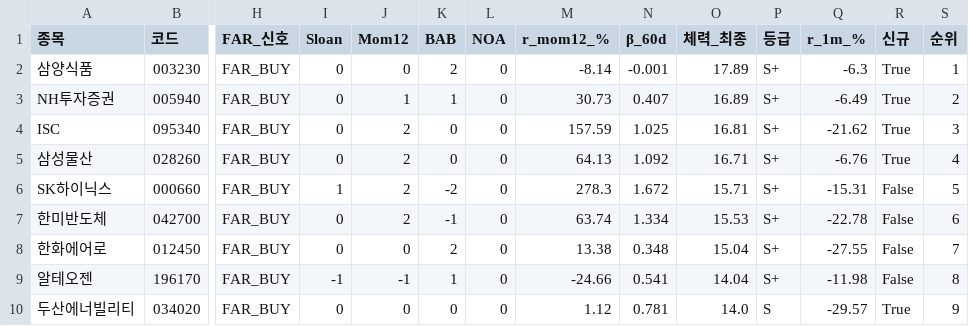
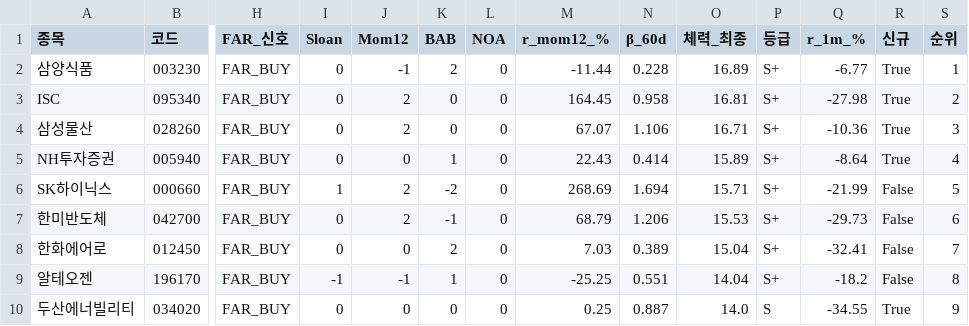
Before and after one commit to luminae21-source/jinwoo-quant-auto, a CSV file: docs/v37_1_scores.csv, drawn as a sheet; only a part is shown, gaps mark what is left out; removed rows and columns are numbered as before the commit, all else as after; rows hold the shown columns only; the diff covers the shown part only; the diff names each change by its address in the sheet, - before the commit and + after, or states it on an @@ line.

```diff
--- a/docs/v37_1_scores.csv
+++ b/docs/v37_1_scores.csv
-J2 (Mom12): 0
+J2 (Mom12): -1
-M2 (r_mom12_%): -8.14
+M2 (r_mom12_%): -11.44
-N2 (β_60d): -0.001
+N2 (β_60d): 0.228
-O2 (체력_최종): 17.89
+O2 (체력_최종): 16.89
-Q2 (r_1m_%): -6.3
+Q2 (r_1m_%): -6.77
-row 3: NH투자증권 | 005940 | FAR_BUY | 0 | 1 | 1 | 0 | 30.73 | 0.407 | 16.89 | S+ | -6.49 | True | 2
-M3 (r_mom12_%): 157.59
+M3 (r_mom12_%): 164.45
-N3 (β_60d): 1.025
+N3 (β_60d): 0.958
-Q3 (r_1m_%): -21.62
+Q3 (r_1m_%): -27.98
-S3 (순위): 3
+S3 (순위): 2
-M4 (r_mom12_%): 64.13
+M4 (r_mom12_%): 67.07
-N4 (β_60d): 1.092
+N4 (β_60d): 1.106
-Q4 (r_1m_%): -6.76
+Q4 (r_1m_%): -10.36
-S4 (순위): 4
+S4 (순위): 3
+row 5: NH투자증권 | 005940 | FAR_BUY | 0 | 0 | 1 | 0 | 22.43 | 0.414 | 15.89 | S+ | -8.64 | True | 4
-M6 (r_mom12_%): 278.3
+M6 (r_mom12_%): 268.69
-N6 (β_60d): 1.672
+N6 (β_60d): 1.694
-Q6 (r_1m_%): -15.31
+Q6 (r_1m_%): -21.99
-M7 (r_mom12_%): 63.74
+M7 (r_mom12_%): 68.79
-N7 (β_60d): 1.334
+N7 (β_60d): 1.206
-Q7 (r_1m_%): -22.78
+Q7 (r_1m_%): -29.73
-M8 (r_mom12_%): 13.38
+M8 (r_mom12_%): 7.03
-N8 (β_60d): 0.348
+N8 (β_60d): 0.389
-Q8 (r_1m_%): -27.55
+Q8 (r_1m_%): -32.41
-M9 (r_mom12_%): -24.66
+M9 (r_mom12_%): -25.25
-N9 (β_60d): 0.541
+N9 (β_60d): 0.551
-Q9 (r_1m_%): -11.98
+Q9 (r_1m_%): -18.2
-M10 (r_mom12_%): 1.12
+M10 (r_mom12_%): 0.25
-N10 (β_60d): 0.781
+N10 (β_60d): 0.887
-Q10 (r_1m_%): -29.57
+Q10 (r_1m_%): -34.55
```
Also changed, not shown: 27 edited cells elsewhere in this file, docs/overlay_scores.csv, docs/v36_scores_latest.csv, 10 other files.
